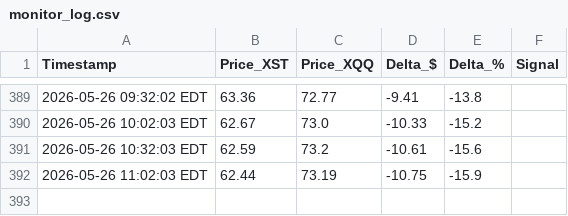
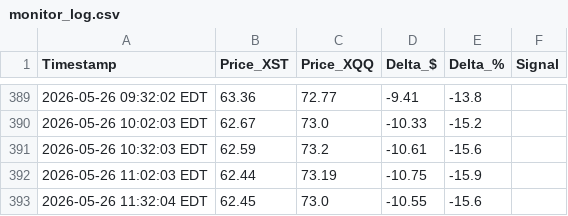
Before and after one commit to Yubi70/XSTvsXQQ, a CSV file: src/monitor_log.csv, drawn as a sheet; only a part is shown, gaps mark what is left out.

Commit message:
chore: update monitor_log.csv

```diff
--- a/src/monitor_log.csv
+++ b/src/monitor_log.csv
@@ -392 +392,2 @@
 2026-05-26 11:02:03 EDT,62.44,73.19,-10.75,-15.9,
+2026-05-26 11:32:04 EDT,62.45,73.0,-10.55,-15.6,
```
